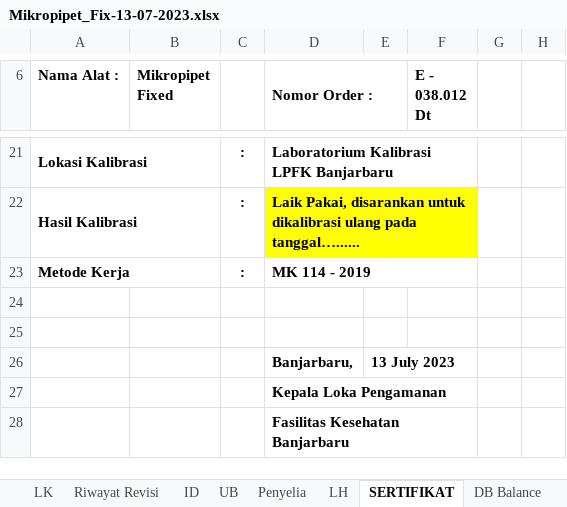
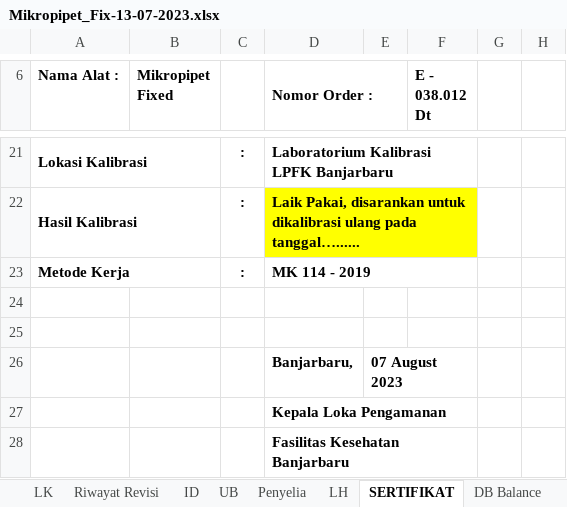
Before and after one commit to syaokifaradisa9/traxel, an Excel workbook: public/excel/Mikropipet_Fix-13-07-2023.xlsx, sheet SERTIFIKAT, drawn as a sheet; only a part is shown, gaps mark what is left out; values as stored, in another font and other column widths than the file's, no borders; the diff names each change by its address in the sheet, - before the commit and + after, or states it on an @@ line.

```diff
--- a/public/excel/Mikropipet_Fix-13-07-2023.xlsx (sheet SERTIFIKAT)
+++ b/public/excel/Mikropipet_Fix-13-07-2023.xlsx (sheet SERTIFIKAT)
-E26: 13 July 2023
+E26: 07 August 2023
```
Also changed, not shown: public/excel/ECG_Recorder-07-07-2023.xlsx, public/excel/Mikropipet_Variable-13-07-2023.xlsx, 12 other files.
